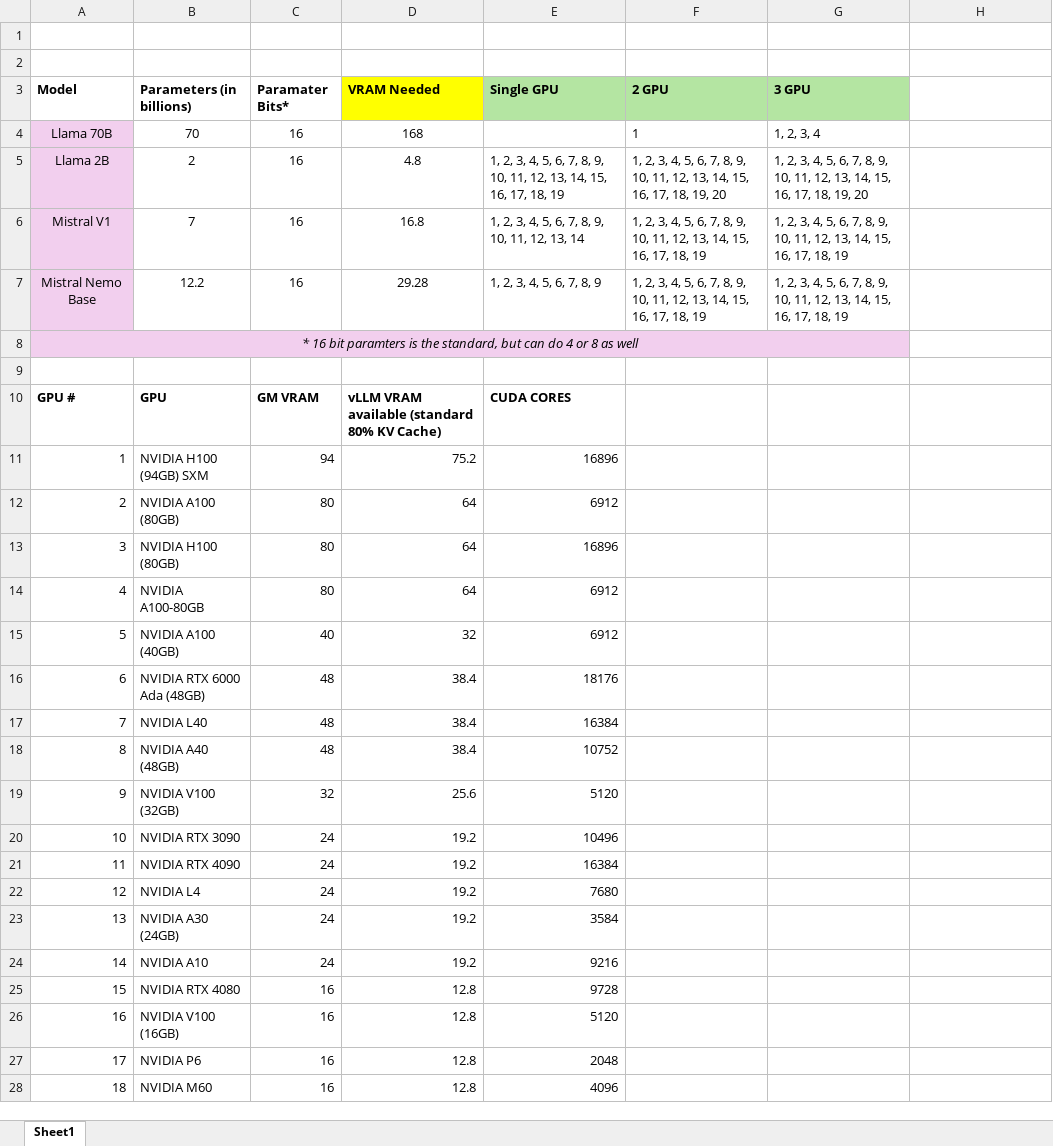
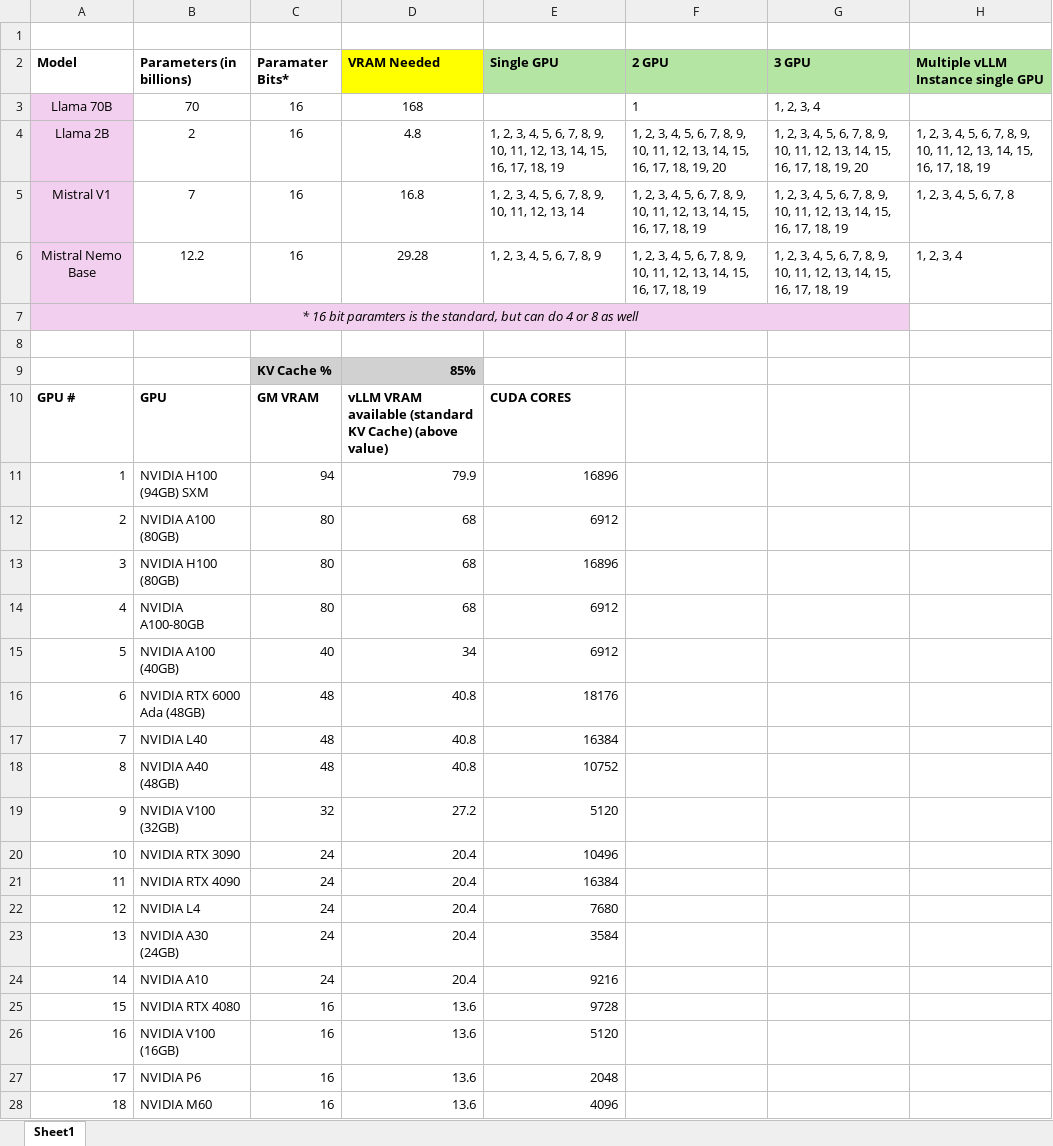
Before and after one commit to vburb/GPU-requirements, an Excel workbook: LLM GPU Requirements.xlsx, sheet Sheet1, drawn as a sheet; only a part is shown; values as stored, in another font and other column widths than the file's, no borders; charts and pictures not drawn; removed rows and columns are numbered as before the commit, all else as after; the diff covers the shown part only; the diff names each change by its address in the sheet, - before the commit and + after, or states it on an @@ line.

Commit message:
Add files via upload
updated file format

```diff
--- a/LLM GPU Requirements.xlsx (sheet Sheet1)
+++ b/LLM GPU Requirements.xlsx (sheet Sheet1)
-row 2: (empty)
-H2: (empty)
+H2: Multiple vLLM Instance single GPU
-H2 fill: none
+H2 fill: #B4E5A2
-H4: (empty)
+H4: 1, 2, 3, 4, 5, 6, 7, 8, 9, 10, 11, 12, 13, 14, 15, 16, 17, 18, 19
-H5: (empty)
+H5: 1, 2, 3, 4, 5, 6, 7, 8
-H6: (empty)
+H6: 1, 2, 3, 4
+row 9:  |  | KV Cache % | 85%
-D10 (VRAM Needed): …available (standard 80% KV Cache)
+D10 (VRAM Needed): …available (standard KV Cache) (above value)
-D11 (VRAM Needed): 75.2
+D11 (VRAM Needed): 79.9
-D12:D14 (VRAM Needed): 64
+D12:D14 (VRAM Needed): 68
-D15 (VRAM Needed): 32
+D15 (VRAM Needed): 34
-D16:D18 (VRAM Needed): 38.4
+D16:D18 (VRAM Needed): 40.8
-D19 (VRAM Needed): 25.6
+D19 (VRAM Needed): 27.2
-D20:D24 (VRAM Needed): 19.2
+D20:D24 (VRAM Needed): 20.4
-D25:D28 (VRAM Needed): 12.8
+D25:D28 (VRAM Needed): 13.6
```
Also changed, not shown: 2 edited cells elsewhere in this sheet, formulas that keep their value, charts or pictures.
